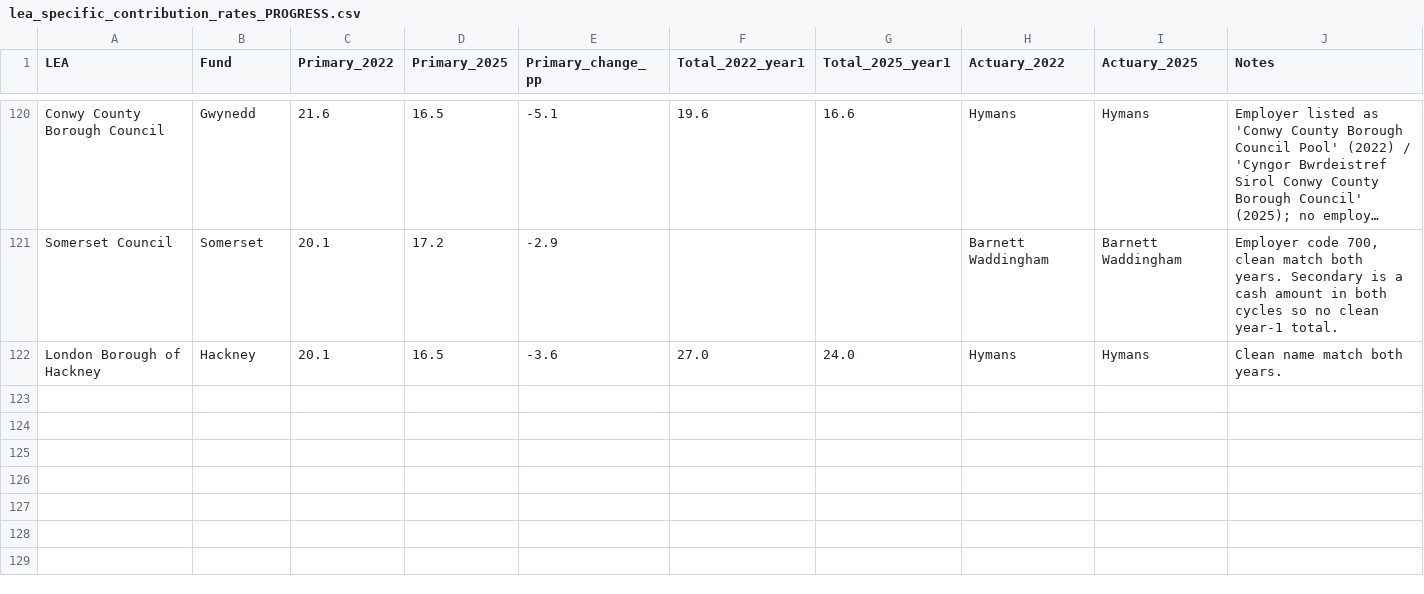
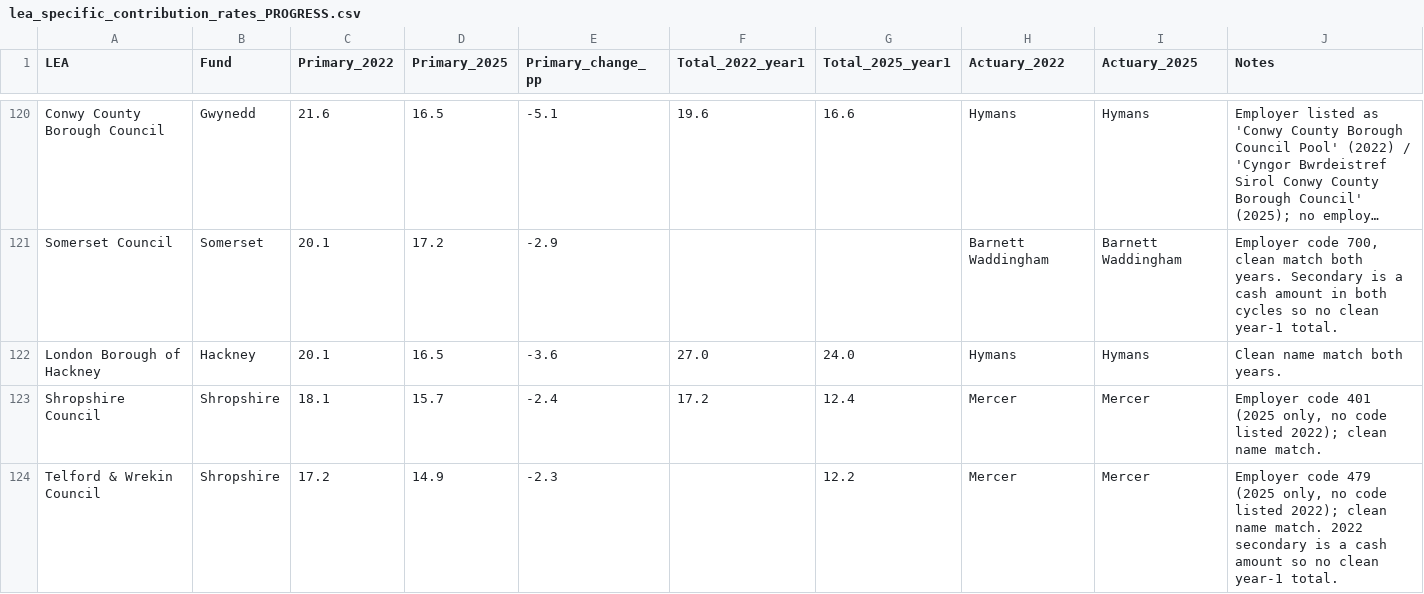
Before and after one commit to manjari2001/lgps, a CSV file: lea_specific_contribution_rates_PROGRESS.csv, drawn as a sheet; only a part is shown, gaps mark what is left out; long unchanged cells end in ….

```diff
--- a/lea_specific_contribution_rates_PROGRESS.csv
+++ b/lea_specific_contribution_rates_PROGRESS.csv
@@ -122 +122,3 @@ Somerset Council,Somerset,20.1,17.2,-2.9,,,Barnett Waddingham,Barnett Waddingham
 London Borough of Hackney,Hackney,20.1,16.5,-3.6,27.0,24.0,Hymans,Hymans,Clean name match both years.
+Shropshire Council,Shropshire,18.1,15.7,-2.4,17.2,12.4,Mercer,Mercer,"Employer code 401 (2025 only, no code listed 2022); clean name match."
+Telford & Wrekin Council,Shropshire,17.2,14.9,-2.3,,12.2,Mercer,Mercer,"Employer code 479 (2025 only, no code listed 2022); clean name match. 2022 secondary is a cash amount so no clean year-1 total."
```
